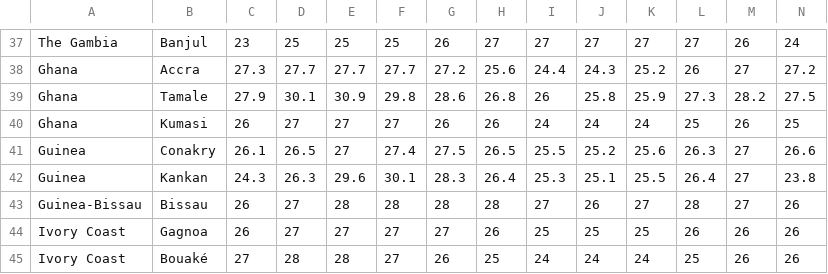
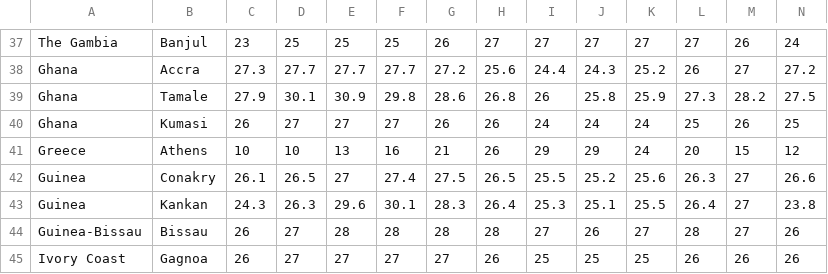
Before and after one commit to ockhamsrzr85/covid_data_exploration, a CSV file: data/average_temperature.csv, drawn as a sheet; only a part is shown, gaps mark what is left out; the shorter side is filled out with more unchanged rows.

```diff
--- a/data/average_temperature.csv
+++ b/data/average_temperature.csv
@@ -40,2 +40,3 @@ Ghana,Tamale,27.9,30.1,30.9,29.8,28.6,26.8,26,25.8,25.9,27.3,28.2,27.5
 Ghana,Kumasi,26,27,27,27,26,26,24,24,24,25,26,25
+Greece,Athens,10,10,13,16,21,26,29,29,24,20,15,12
 Guinea,Conakry,26.1,26.5,27,27.4,27.5,26.5,25.5,25.2,25.6,26.3,27,26.6
```
Also changed, not shown: data_output/features_mondays.csv, 1 other file.
